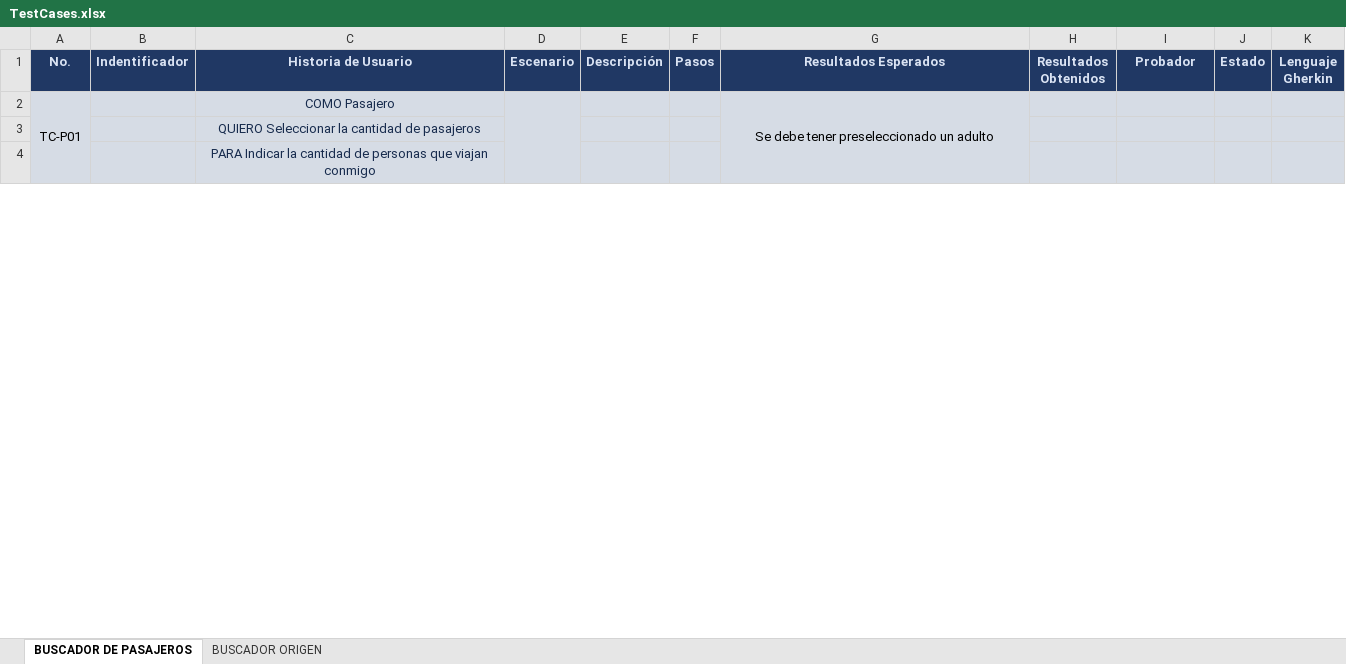
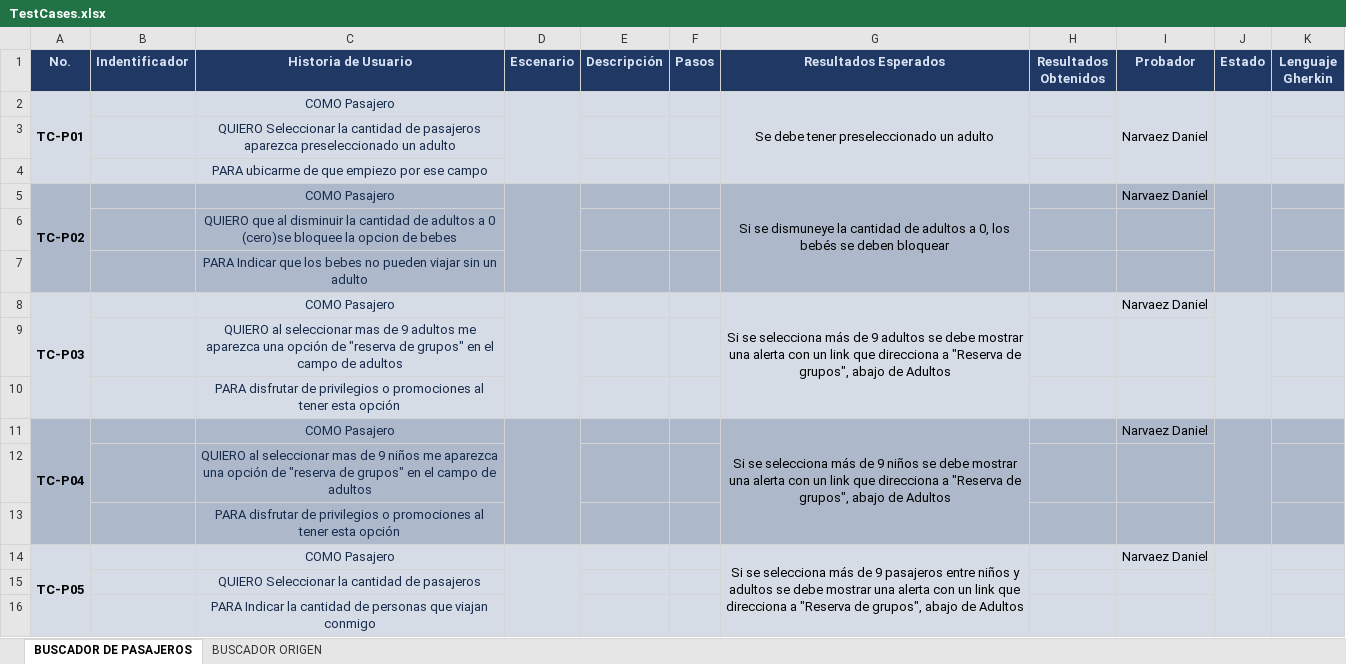
Before and after one commit to narvaezjacome/VoloteaFront, an Excel workbook: Documents/TestCases.xlsx, sheet BUSCADOR DE PASAJEROS, drawn as a sheet; only a part is shown; values as stored, in another font and other column widths than the file's, no borders; removed rows and columns are numbered as before the commit, all else as after; the diff covers the shown part only; the diff names each change by its address in the sheet, - before the commit and + after, or states it on an @@ line.

```diff
--- a/Documents/TestCases.xlsx (sheet BUSCADOR DE PASAJEROS)
+++ b/Documents/TestCases.xlsx (sheet BUSCADOR DE PASAJEROS)
-A2 bold: off
+A2 bold: on
-A2:A4 merged
+A2:A4 merged
-D2:D4 merged
+D2:D4 merged
-G2:G4 merged
+G2:G4 merged
-I2 (Probador): (empty)
+I2 (Probador): Narvaez Daniel
+I2:I4 merged
+J2:J4 merged
+row 3:  |  | QUIERO Seleccionar la cantidad de pasajeros aparezca preseleccionado un adulto
+row 4:  |  | PARA ubicarme de que empiezo por ese campo
+row 5: TC-P02 |  | COMO Pasajero |  |  |  | Si se dismuneye la cantidad de adultos a 0, los bebés se deben bloquear |  | Narvaez Daniel
+row 6:  |  | QUIERO que al disminuir la cantidad de adultos a 0 (cero)se bloquee la opcion de bebes
+row 7:  |  | PARA Indicar que los bebes no pueden viajar sin un adulto
+row 8: TC-P03 |  | COMO Pasajero |  |  |  | Si se selecciona más de 9 adultos se debe mostrar una alerta con un link que direcciona a "Reserva de grupos", abajo de Adultos |  | Narvaez Daniel
+row 9:  |  | QUIERO al seleccionar mas de 9 adultos me aparezca una opción de "reserva de grupos" en el campo de adultos
+row 10:  |  | PARA disfrutar de privilegios o promociones al tener esta opción
+row 11: TC-P04 |  | COMO Pasajero |  |  |  | Si se selecciona más de 9 niños se debe mostrar una alerta con un link que direcciona a "Reserva de grupos", abajo de Adultos |  | Narvaez Daniel
+row 12:  |  | QUIERO al seleccionar mas de 9 niños me aparezca una opción de "reserva de grupos" en el campo de adultos
+row 13:  |  | PARA disfrutar de privilegios o promociones al tener esta opción
+row 14: TC-P05 |  | COMO Pasajero |  |  |  | Si se selecciona más de 9 pasajeros entre niños y adultos se debe mostrar una alerta con un link que direcciona a "Reserva de grupos", abajo de Adultos |  | Narvaez Daniel
```
Also changed, not shown: 33 added rows, 7 removed rows, 3 edited cells, cell formats and merged cells elsewhere in this sheet.
